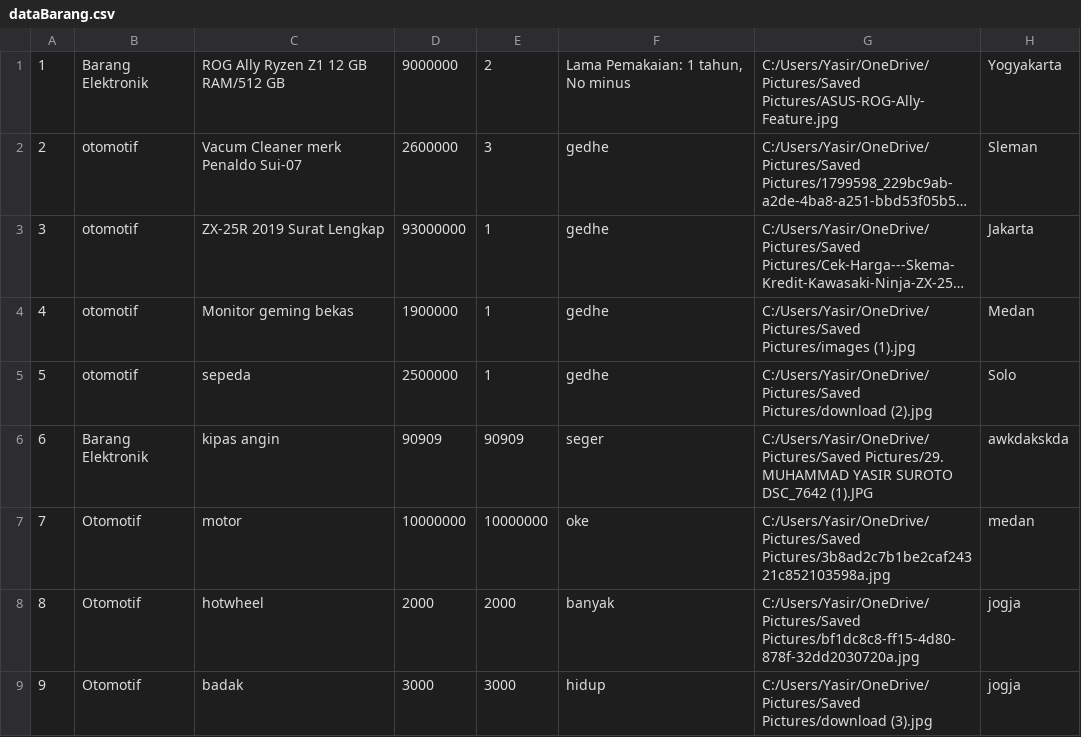
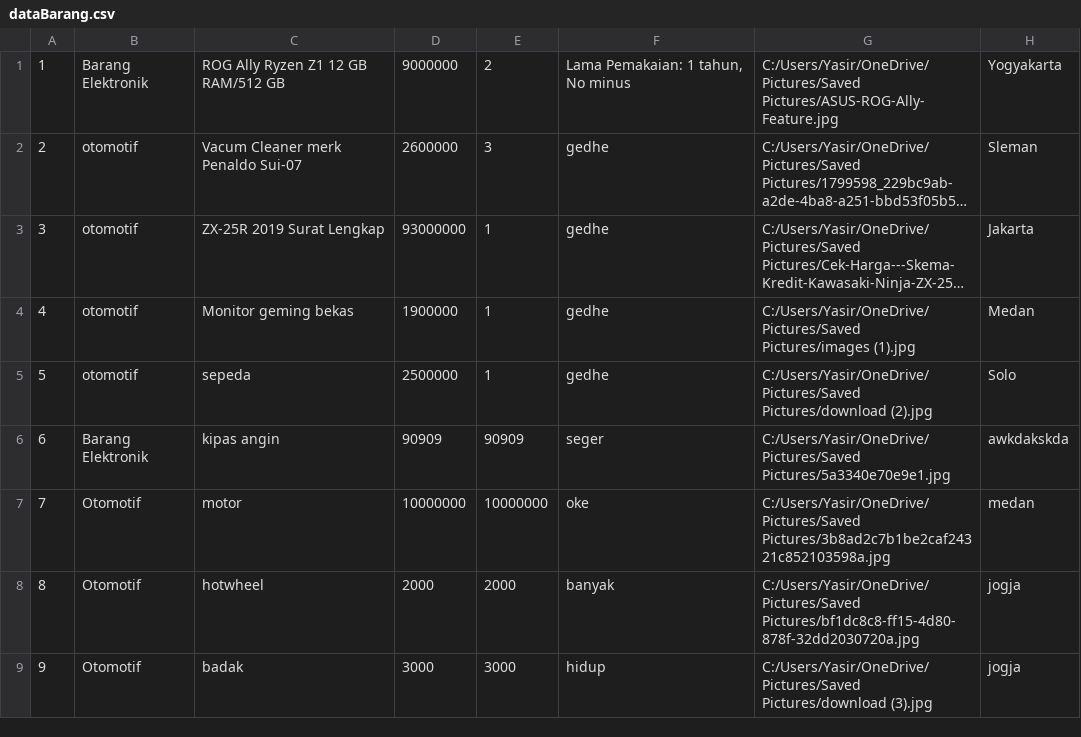
Before and after one commit to Muyasha/ExpoSemester2, a CSV file: bin/dataBarang.csv, drawn as a sheet; long unchanged cells end in ….

```diff
--- a/bin/dataBarang.csv
+++ b/bin/dataBarang.csv
@@ -5,3 +5,3 @@
 5;otomotif;sepeda;2500000;1;gedhe;C:/Users/Yasir/OneDrive/Pictures/Saved Pictures/download (2).jpg;Solo
-6;Barang Elektronik;kipas angin;90909;90909;seger;C:/Users/Yasir/OneDrive/Pictures/Saved Pictures/29. MUHAMMAD YASIR SUROTO DSC_7642 (1).JPG;awkdakskda
+6;Barang Elektronik;kipas angin;90909;90909;seger;C:/Users/Yasir/OneDrive/Pictures/Saved Pictures/5a3340e70e9e1.jpg;awkdakskda
 7;Otomotif;motor;10000000;10000000;oke;C:/Users/Yasir/OneDrive/Pictures/Saved Pictures/3b8ad2c7b1be2caf24321c852103598a.jpg;medan
```
Also changed, not shown: src/dataBarang.csv, 20 other files.
